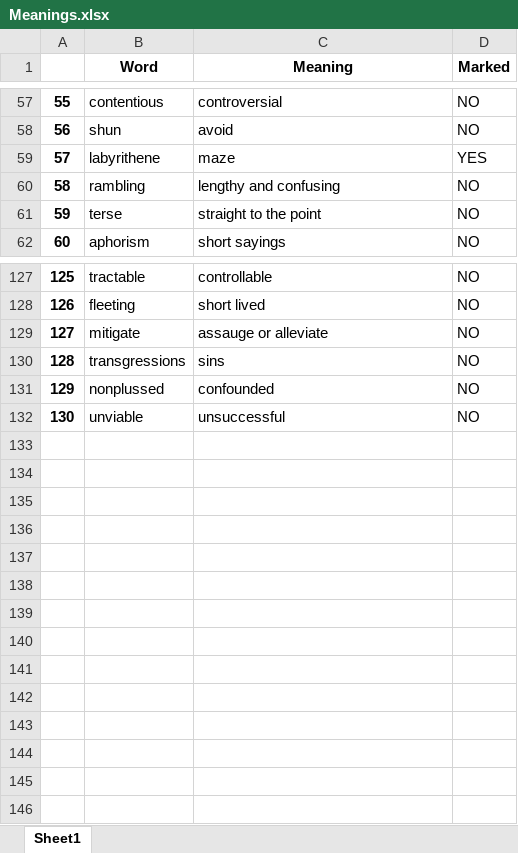
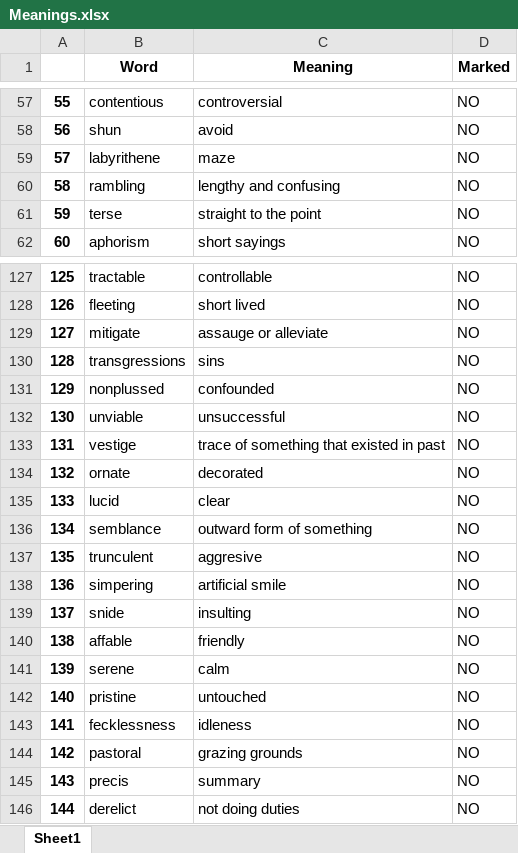
Before and after one commit to ananyashreyjain/Vocab, an Excel workbook: Meanings.xlsx, sheet Sheet1, drawn as a sheet; only a part is shown, gaps mark what is left out; values as stored, in another font and other column widths than the file's, no borders; the diff covers the shown part only; the diff names each change by its address in the sheet, - before the commit and + after, or states it on an @@ line.

```diff
--- a/Meanings.xlsx (sheet Sheet1)
+++ b/Meanings.xlsx (sheet Sheet1)
-D59 (Marked): YES
+D59 (Marked): NO
+row 133: 131 | vestige | trace of something that existed in past | NO
+row 134: 132 | ornate | decorated | NO
+row 135: 133 | lucid | clear | NO
+row 136: 134 | semblance | outward form of something | NO
+row 137: 135 | trunculent | aggresive | NO
+row 138: 136 | simpering | artificial smile | NO
+row 139: 137 | snide | insulting | NO
+row 140: 138 | affable | friendly | NO
+row 141: 139 | serene | calm | NO
+row 142: 140 | pristine | untouched | NO
+row 143: 141 | fecklessness | idleness | NO
+row 144: 142 | pastoral | grazing grounds | NO
+row 145: 143 | precis | summary | NO
+row 146: 144 | derelict | not doing duties | NO
```
Also changed, not shown: 42 edited cells elsewhere in this sheet, 15 other files.
